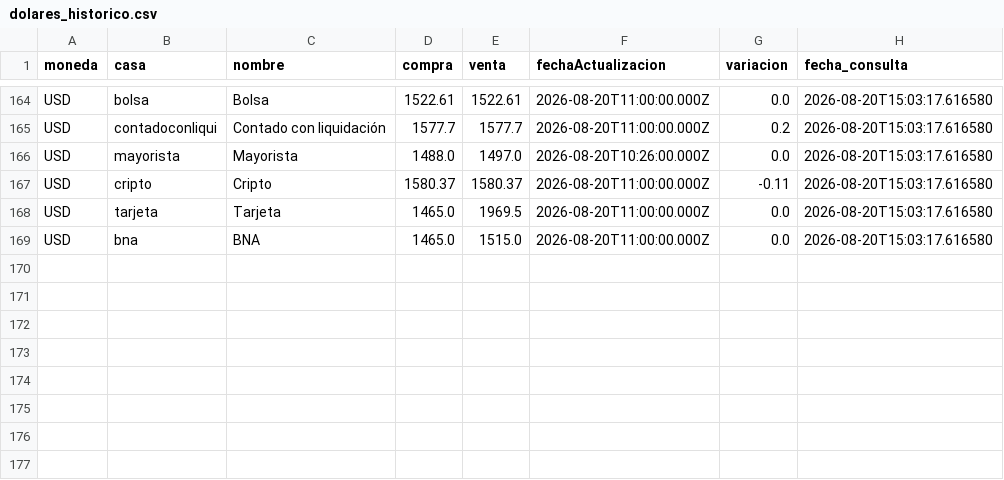
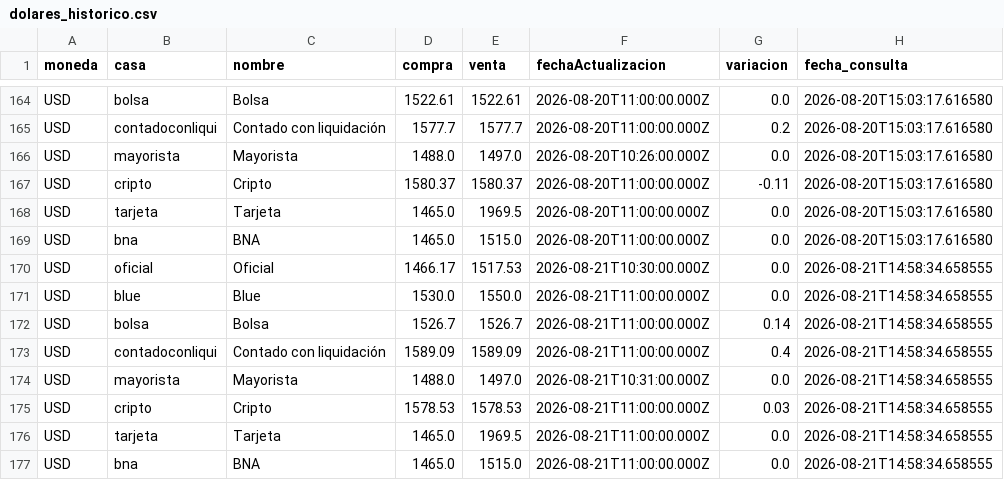
Before and after one commit to maximilianoquirogaaravena-stack/mi-dashboard-macro, a CSV file: data/dolares_historico.csv, drawn as a sheet; only a part is shown, gaps mark what is left out; the diff names each change by its address in the sheet, - before the commit and + after, or states it on an @@ line.

```diff
--- a/data/dolares_historico.csv
+++ b/data/dolares_historico.csv
+row 170: USD | oficial | Oficial | 1466.17 | 1517.53 | 2026-08-21T10:30:00.000Z | 0.0 | 2026-08-21T14:58:34.658555
+row 171: USD | blue | Blue | 1530.0 | 1550.0 | 2026-08-21T11:00:00.000Z | 0.0 | 2026-08-21T14:58:34.658555
+row 172: USD | bolsa | Bolsa | 1526.7 | 1526.7 | 2026-08-21T11:00:00.000Z | 0.14 | 2026-08-21T14:58:34.658555
+row 173: USD | contadoconliqui | Contado con liquidación | 1589.09 | 1589.09 | 2026-08-21T11:00:00.000Z | 0.4 | 2026-08-21T14:58:34.658555
+row 174: USD | mayorista | Mayorista | 1488.0 | 1497.0 | 2026-08-21T10:31:00.000Z | 0.0 | 2026-08-21T14:58:34.658555
+row 175: USD | cripto | Cripto | 1578.53 | 1578.53 | 2026-08-21T11:00:00.000Z | 0.03 | 2026-08-21T14:58:34.658555
+row 176: USD | tarjeta | Tarjeta | 1465.0 | 1969.5 | 2026-08-21T11:00:00.000Z | 0.0 | 2026-08-21T14:58:34.658555
+row 177: USD | bna | BNA | 1465.0 | 1515.0 | 2026-08-21T11:00:00.000Z | 0.0 | 2026-08-21T14:58:34.658555
```
Also changed, not shown: data/bcra_historico.csv.
